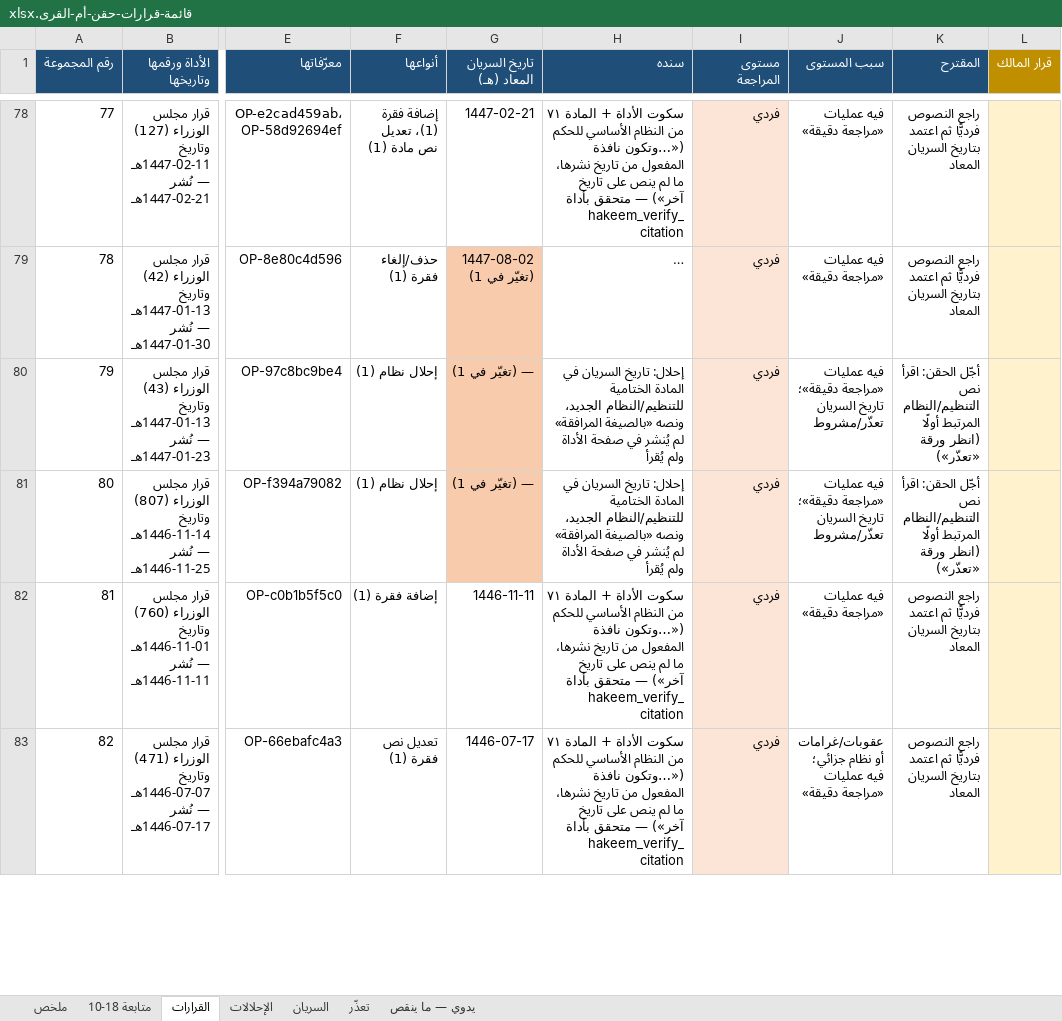
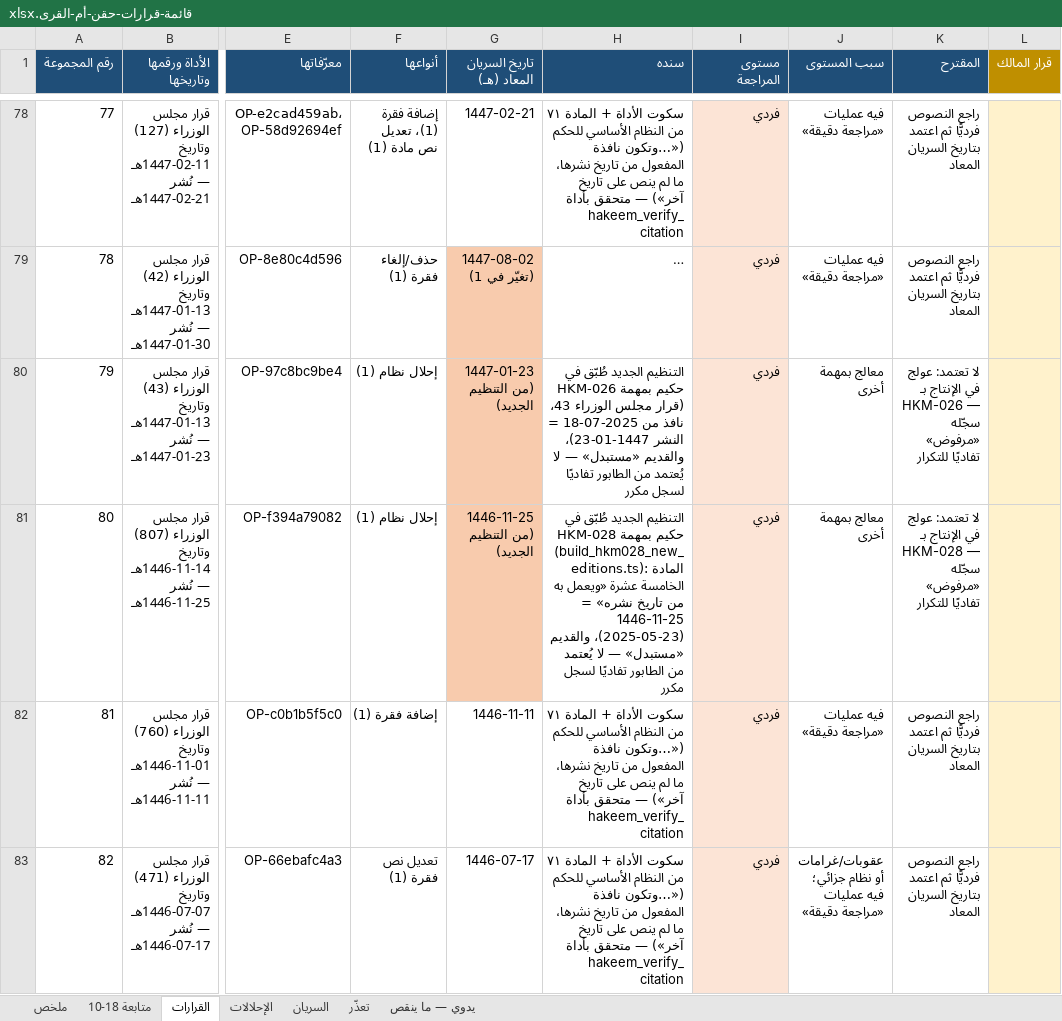
Before and after one commit to asim1417/hakeem-platform, an Excel workbook: ingest/uqn-fix-2026-09-25/review/قائمة-قرارات-حقن-أم-القرى.xlsx, sheet القرارات, drawn as a sheet; only a part is shown, gaps mark what is left out; long unchanged cells end in …; values as stored, in another font and other column widths than the file's, no borders; the diff names each change by its address in the sheet, - before the commit and + after, or states it on an @@ line.

```diff
--- a/ingest/uqn-fix-2026-09-25/review/قائمة-قرارات-حقن-أم-القرى.xlsx (sheet القرارات)
+++ b/ingest/uqn-fix-2026-09-25/review/قائمة-قرارات-حقن-أم-القرى.xlsx (sheet القرارات)
-G80 (تاريخ السريان المعاد (هـ)): — (تغيّر في 1)
+G80 (تاريخ السريان المعاد (هـ)): 1447-01-23 (من التنظيم الجديد)
-H80 (سنده): إحلال: تاريخ السريان في المادة الختامية للتنظيم/النظام الجديد، ونصه «بالصيغة المرافقة» لم يُنشر في صفحة الأداة ولم يُقرأ
+H80 (سنده): التنظيم الجديد طُبّق في حكيم بمهمة HKM-026 (قرار مجلس الوزراء 43، نافذ من 2025-07-18 = النشر 1447-01-23)، والقديم «مستبدل» — لا يُعتمد من الطابور تفاديًا لسجل مكرر
-J80:J81 (سبب المستوى): فيه عمليات «مراجعة دقيقة»؛ تاريخ السريان تعذّر/مشروط
+J80:J81 (سبب المستوى): معالج بمهمة أخرى
-K80 (المقترح): أجّل الحقن: اقرأ نص التنظيم/النظام المرتبط أولًا (انظر ورقة «تعذّر»)
+K80 (المقترح): لا تعتمد: عولج في الإنتاج بـ HKM-026 — سجّله «مرفوض» تفاديًا للتكرار
-G81 (تاريخ السريان المعاد (هـ)): — (تغيّر في 1)
+G81 (تاريخ السريان المعاد (هـ)): 1446-11-25 (من التنظيم الجديد)
-H81 (سنده): إحلال: تاريخ السريان في المادة الختامية للتنظيم/النظام الجديد، ونصه «بالصيغة المرافقة» لم يُنشر في صفحة الأداة ولم يُقرأ
+H81 (سنده): التنظيم الجديد طُبّق في حكيم بمهمة HKM-028 (build_hkm028_new_editions.ts): المادة الخامسة عشرة «ويعمل به من تاريخ نشره» = 1446-11-25 (2025-05-23)، والقديم «مستبدل» — لا يُعتمد من الطابور تفاديًا لسجل مكرر
-K81 (المقترح): أجّل الحقن: اقرأ نص التنظيم/النظام المرتبط أولًا (انظر ورقة «تعذّر»)
+K81 (المقترح): لا تعتمد: عولج في الإنتاج بـ HKM-028 — سجّله «مرفوض» تفاديًا للتكرار
```
Also changed, not shown: sheet متابعة 18-10, ingest/uqn-fix-2026-09-25/review/مراجعة_التعديلات_والإحلالات_مع_السريان_المعاد.xlsx, 5 other files.
